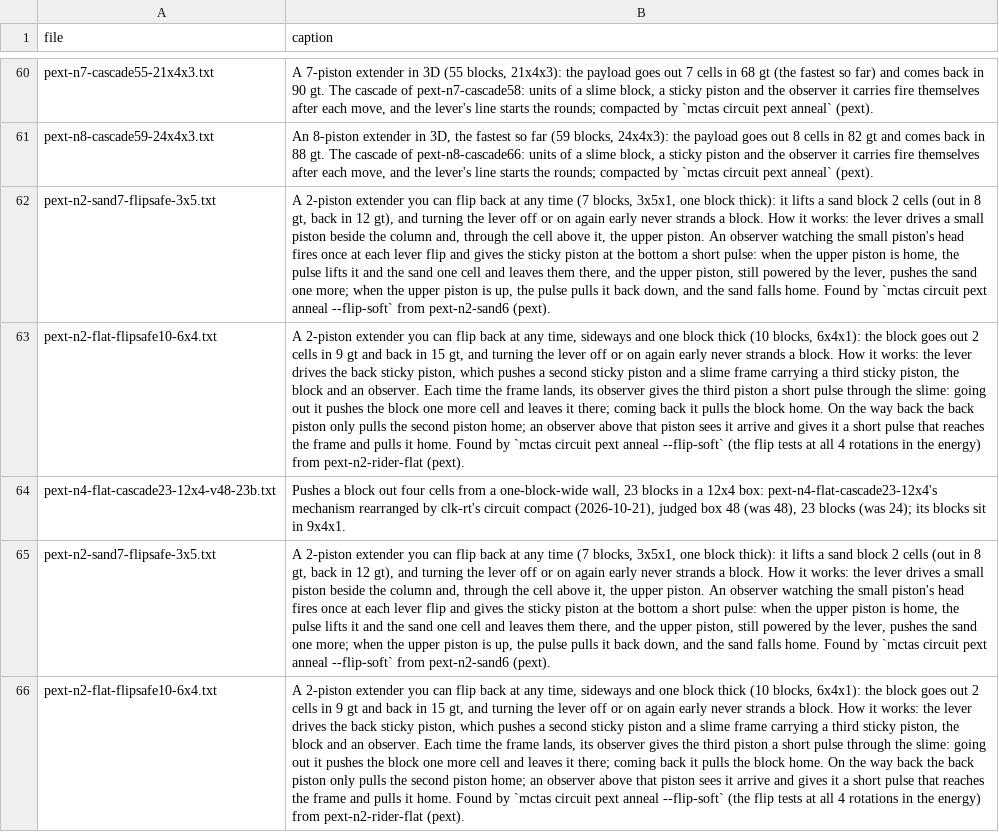
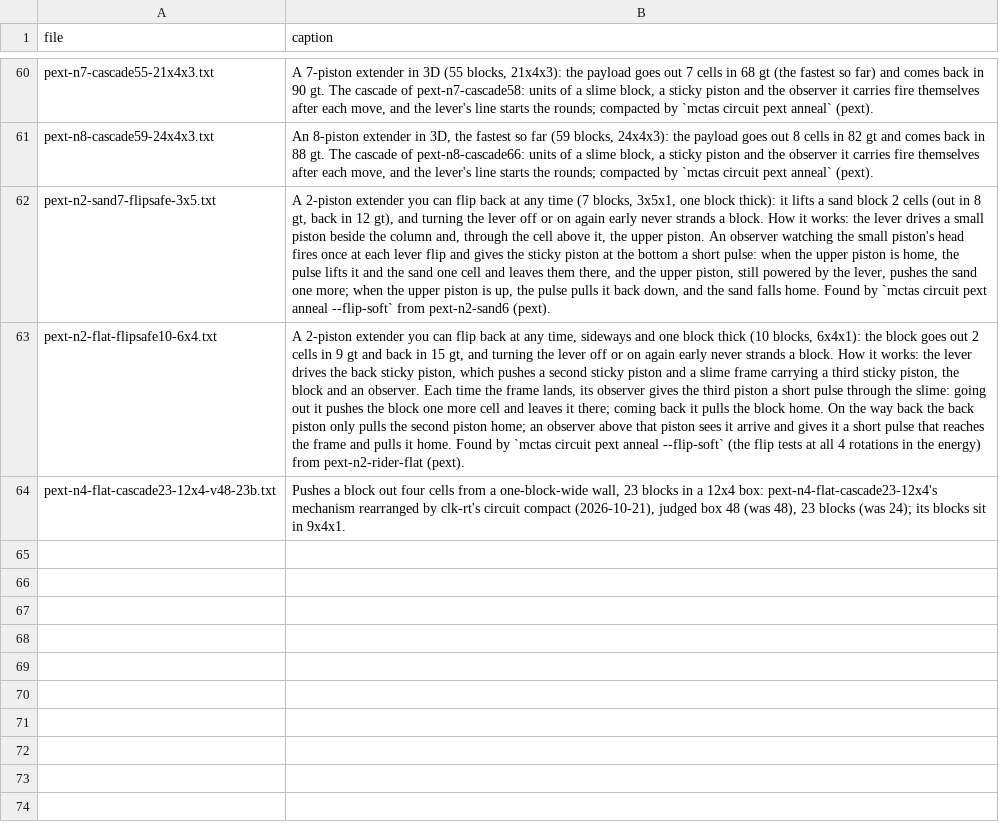
Before and after one commit to vjeux/minecraft-tas, a TSV file: designs/circuits/pext/archive/captions.tsv, drawn as a sheet; only a part is shown, gaps mark what is left out; the diff names each change by its address in the sheet, - before the commit and + after, or states it on an @@ line.

Commit message:
clock catalog + tables after merge

```diff
--- a/designs/circuits/pext/archive/captions.tsv
+++ b/designs/circuits/pext/archive/captions.tsv
-row 65: pext-n2-sand7-flipsafe-3x5.txt | A 2-piston extender you can flip back at any time (7 blocks, 3x5x1, one block thick): it lifts a sand block 2 cells (out in 8 gt, back in 12 gt), and turning the lever off or on again early never strands a block. How it works: the lever drives a small piston beside the column and, through the cell above it, the upper piston. An observer watching the small piston's head fires once at each lever flip and gives the sticky piston at the bottom a short pulse: when the upper piston is home, the pulse lifts it and the sand one cell and leaves them there, and the upper piston, still powered by the lever, pushes the sand one more; when the upper piston is up, the pulse pulls it back down, and the sand falls home. Found by `mctas circuit pext anneal --flip-soft` from pext-n2-sand6 (pext).
-row 66: pext-n2-flat-flipsafe10-6x4.txt | A 2-piston extender you can flip back at any time, sideways and one block thick (10 blocks, 6x4x1): the block goes out 2 cells in 9 gt and back in 15 gt, and turning the lever off or on again early never strands a block. How it works: the lever drives the back sticky piston, which pushes a second sticky piston and a slime frame carrying a third sticky piston, the block and an observer. Each time the frame lands, its observer gives the third piston a short pulse through the slime: going out it pushes the block one more cell and leaves it there; coming back it pulls the block home. On the way back the back piston only pulls the second piston home; an observer above that piston sees it arrive and gives it a short pulse that reaches the frame and pulls it home. Found by `mctas circuit pext anneal --flip-soft` (the flip tests at all 4 rotations in the energy) from pext-n2-rider-flat (pext).
```
Also changed, not shown: designs/circuits/pext/archive/verdicts.tsv.
